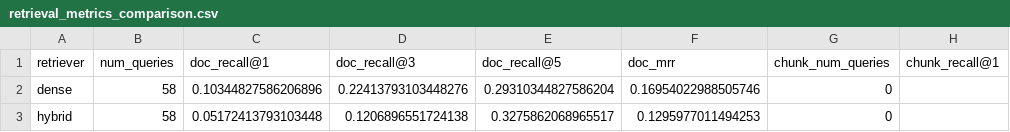
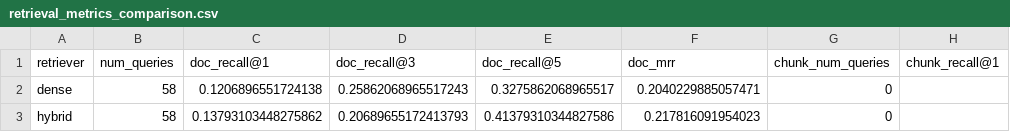
Before and after one commit to JackyStar1011/rag-fit-hcmute, a CSV file: reports/retrieval_metrics_comparison.csv, drawn as a sheet; only a part is shown; the diff names each change by its address in the sheet, - before the commit and + after, or states it on an @@ line.

Commit message:
feat(retrieval): integrate cleaned corpus and evaluate hybrid retrieval

```diff
--- a/reports/retrieval_metrics_comparison.csv
+++ b/reports/retrieval_metrics_comparison.csv
-C2 (doc_recall@1): 0.10344827586206896
+C2 (doc_recall@1): 0.1206896551724138
-D2 (doc_recall@3): 0.22413793103448276
+D2 (doc_recall@3): 0.25862068965517243
-E2 (doc_recall@5): 0.29310344827586204
+E2 (doc_recall@5): 0.3275862068965517
-F2 (doc_mrr): 0.16954022988505746
+F2 (doc_mrr): 0.2040229885057471
-C3 (doc_recall@1): 0.05172413793103448
+C3 (doc_recall@1): 0.13793103448275862
-D3 (doc_recall@3): 0.1206896551724138
+D3 (doc_recall@3): 0.20689655172413793
-E3 (doc_recall@5): 0.3275862068965517
+E3 (doc_recall@5): 0.41379310344827586
-F3 (doc_mrr): 0.1295977011494253
+F3 (doc_mrr): 0.217816091954023
```
Also changed, not shown: 11 other files.
